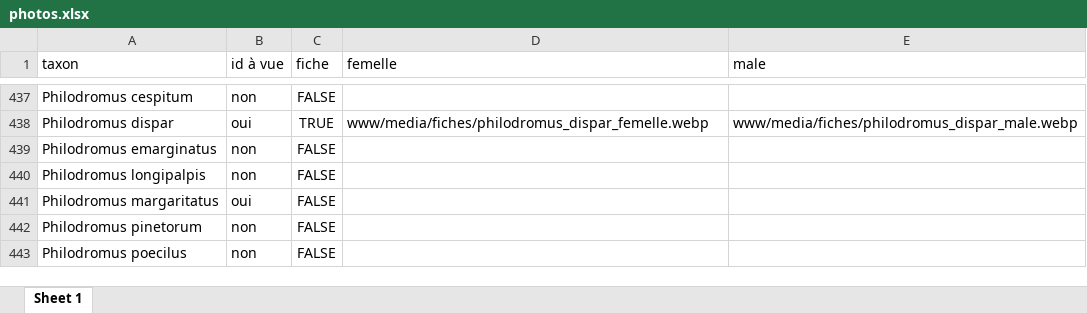
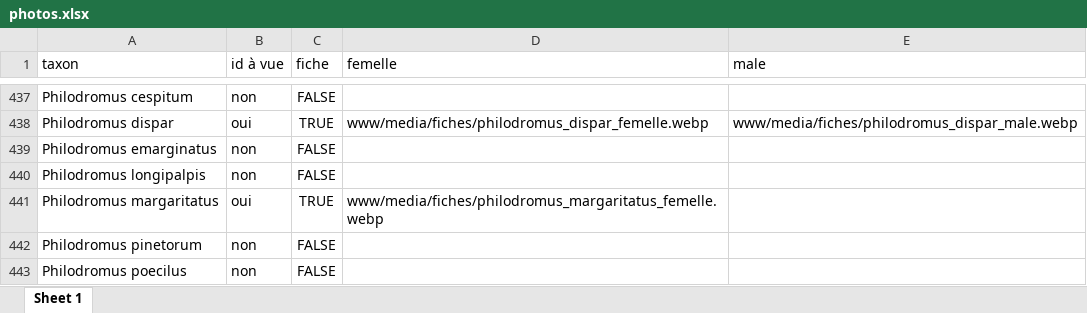
Before and after one commit to CedricMondy/araignees_idf, an Excel workbook: photos.xlsx, sheet Sheet 1, drawn as a sheet; only a part is shown, gaps mark what is left out; values as stored, in another font and other column widths than the file's, no borders; conditional formats and table styles not drawn; the diff names each change by its address in the sheet, - before the commit and + after, or states it on an @@ line.

Commit message:
ajoute Philodromus margaritatus femelle

```diff
--- a/photos.xlsx (sheet Sheet 1)
+++ b/photos.xlsx (sheet Sheet 1)
-C441 (fiche): FALSE
+C441 (fiche): TRUE
-D441 (femelle): (empty)
+D441 (femelle): www/media/fiches/philodromus_margaritatus_femelle.webp
```
Also changed, not shown: 1 other file.
